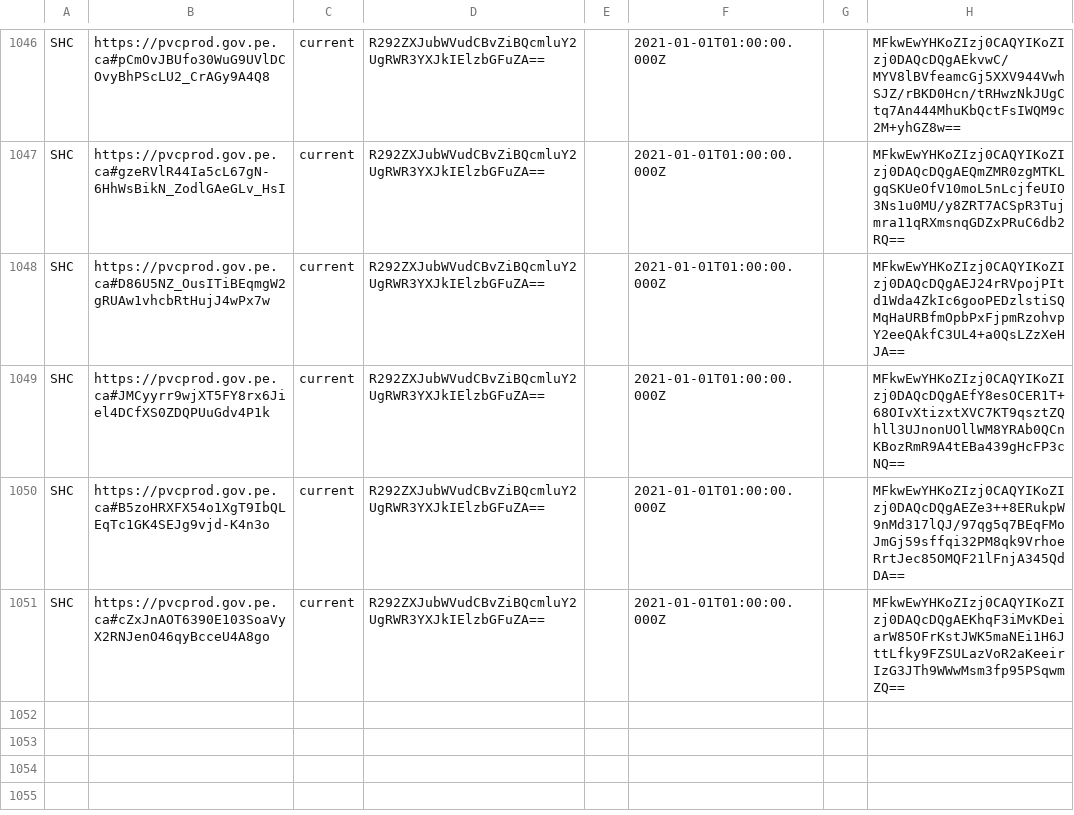
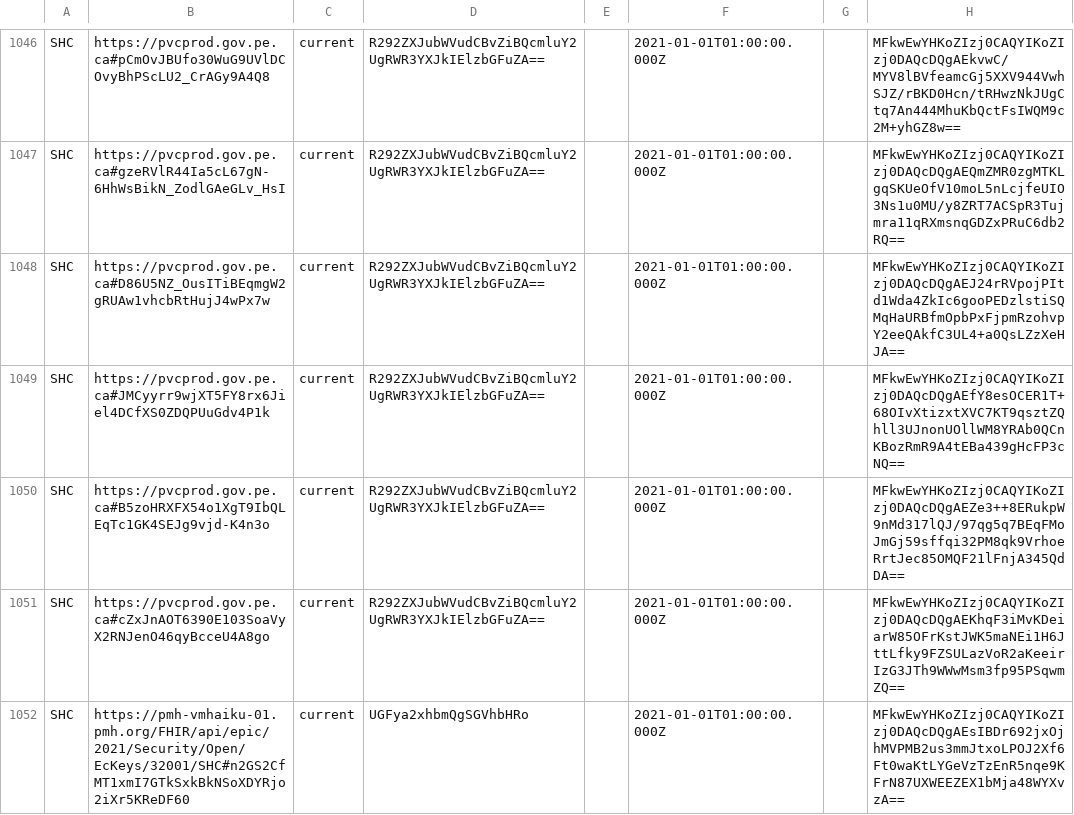
Before and after one commit to Path-Check/trust-registry, a CSV file: registry_normalized.csv, drawn as a sheet; only a part is shown, gaps mark what is left out; the diff names each change by its address in the sheet, - before the commit and + after, or states it on an @@ line.

Commit message:
Registry updates for 2022-01-06

```diff
--- a/registry_normalized.csv
+++ b/registry_normalized.csv
+row 1052: SHC | https://pmh-vmhaiku-01.pmh.org/FHIR/api/epic/2021/Security/Open/EcKeys/32001/SHC#n2GS2CfMT1xmI7GTkSxkBkNSoXDYRjo2iXr5KReDF60 | current | UGFya2xhbmQgSGVhbHRo |  | 2021-01-01T01:00:00.000Z |  | MFkwEwYHKoZIzj0CAQYIKoZIzj0DAQcDQgAEsIBDr692jxOjhMVPMB2us3mmJtxoLPOJ2Xf6Ft0waKtLYGeVzTzEnR5nqe9KFrN87UXWEEZEX1bMja48WYXvzA==
```
Also changed, not shown: 2 other files.
